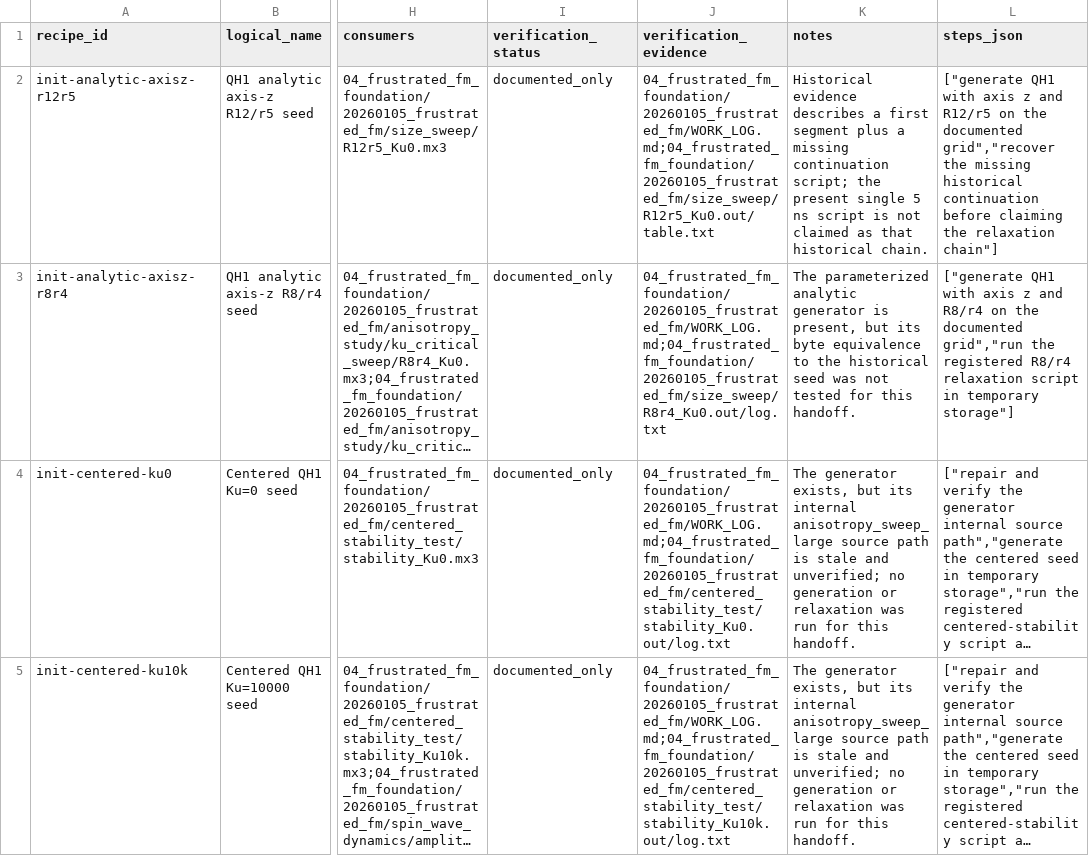
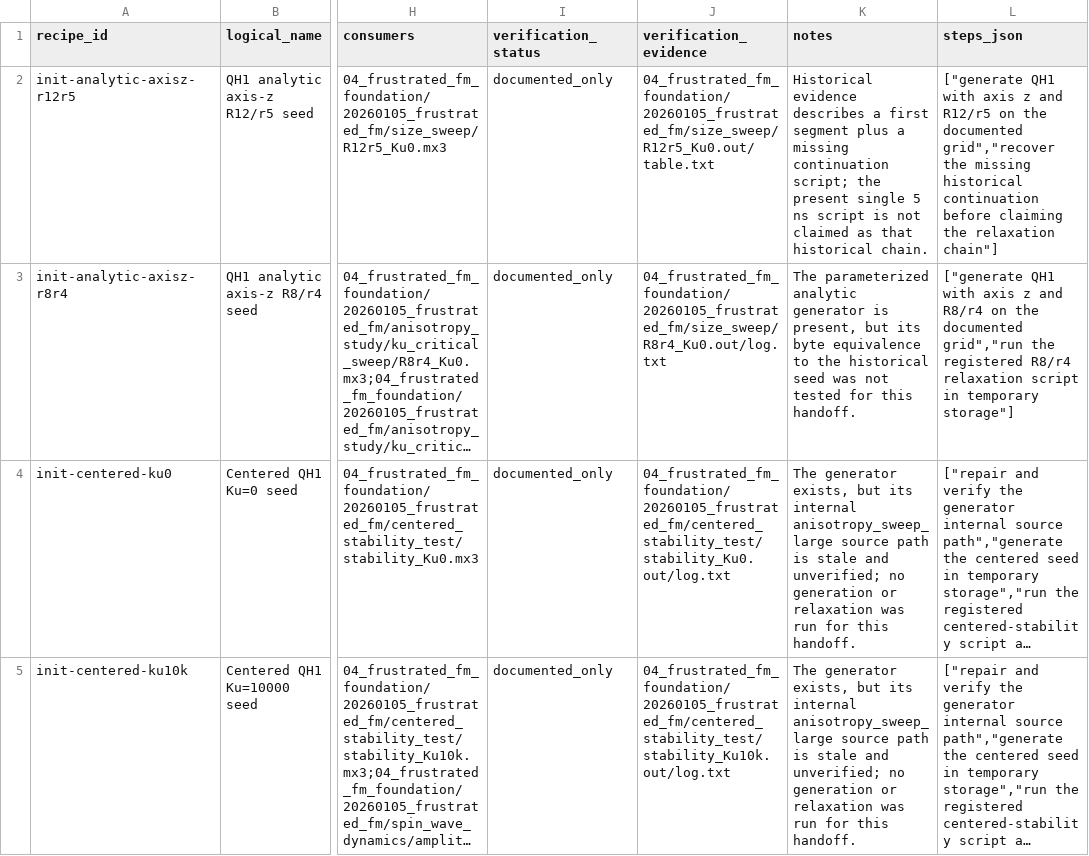
Before and after one commit to Wlybs/Hopfion, a CSV file: 95_shared_scripts/handoff_delivery/initial_state_recipes.csv, drawn as a sheet; only a part is shown, gaps mark what is left out; long unchanged cells end in …; the diff covers the shown part only; the diff names each change by its address in the sheet, - before the commit and + after, or states it on an @@ line.

```diff
--- a/95_shared_scripts/handoff_delivery/initial_state_recipes.csv
+++ b/95_shared_scripts/handoff_delivery/initial_state_recipes.csv
-J2 (verification_evidence): 04_frustrated_fm_foundation/20260105_frustrated_fm/WORK_LOG.md;04_frustrated_fm_foundation/20260105_frustrated_fm/size_sweep/R12r5_Ku0.out/table.txt
+J2 (verification_evidence): 04_frustrated_fm_foundation/20260105_frustrated_fm/size_sweep/R12r5_Ku0.out/table.txt
-J3 (verification_evidence): 04_frustrated_fm_foundation/20260105_frustrated_fm/WORK_LOG.md;04_frustrated_fm_foundation/20260105_frustrated_fm/size_sweep/R8r4_Ku0.out/log.txt
+J3 (verification_evidence): 04_frustrated_fm_foundation/20260105_frustrated_fm/size_sweep/R8r4_Ku0.out/log.txt
-J4 (verification_evidence): 04_frustrated_fm_foundation/20260105_frustrated_fm/WORK_LOG.md;04_frustrated_fm_foundation/20260105_frustrated_fm/centered_stability_test/stability_Ku0.out/log.txt
+J4 (verification_evidence): 04_frustrated_fm_foundation/20260105_frustrated_fm/centered_stability_test/stability_Ku0.out/log.txt
-J5 (verification_evidence): 04_frustrated_fm_foundation/20260105_frustrated_fm/WORK_LOG.md;04_frustrated_fm_foundation/20260105_frustrated_fm/centered_stability_test/stability_Ku10k.out/log.txt
+J5 (verification_evidence): 04_frustrated_fm_foundation/20260105_frustrated_fm/centered_stability_test/stability_Ku10k.out/log.txt
```
Also changed, not shown: 3 edited cells elsewhere in this file, 95_shared_scripts/handoff_delivery/figure_recipes.csv, 57 other files.
